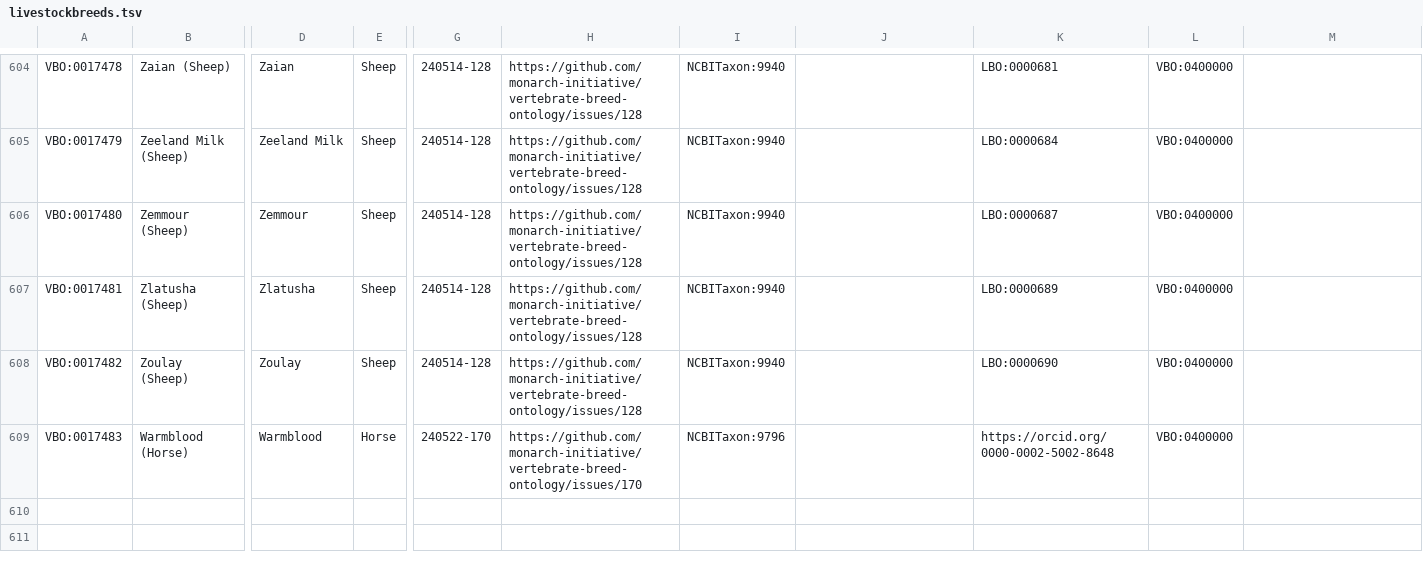
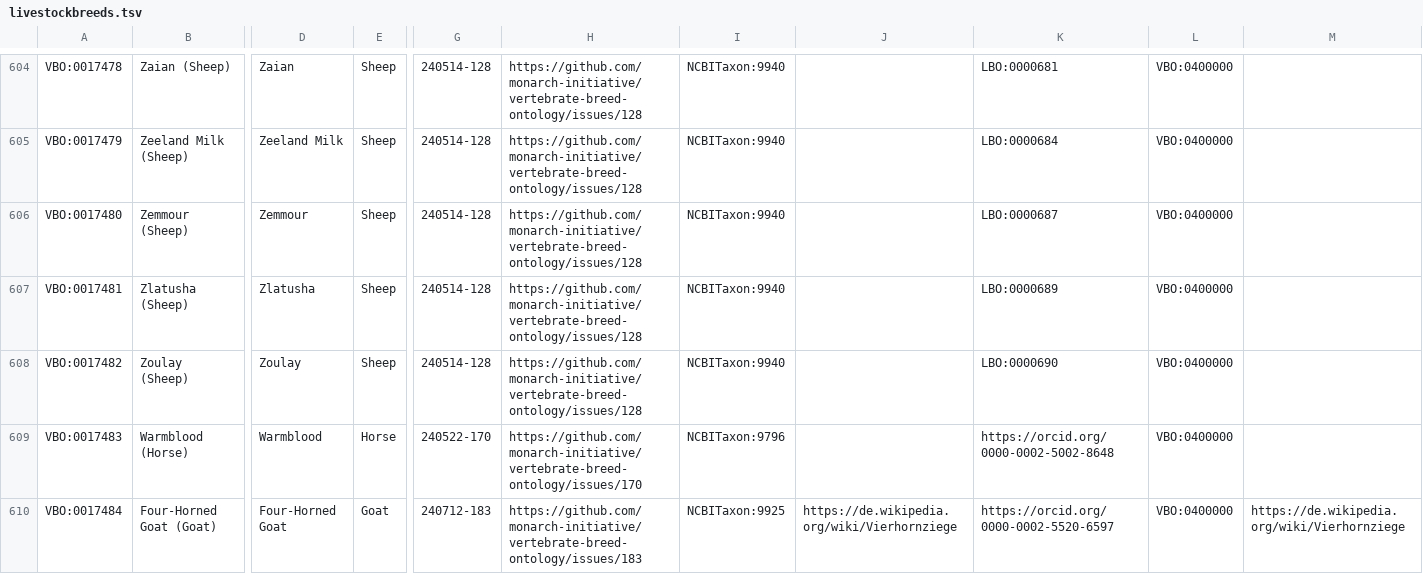
Before and after one commit to monarch-initiative/vertebrate-breed-ontology, a TSV file: src/ontology/components/livestockbreeds.tsv, drawn as a sheet; only a part is shown, gaps mark what is left out; rows hold the shown columns only; the diff names each change by its address in the sheet, - before the commit and + after, or states it on an @@ line.

Commit message:
NTRs and priority issues
Closes #183, #179, #177.

Addresses #181

```diff
--- a/src/ontology/components/livestockbreeds.tsv
+++ b/src/ontology/components/livestockbreeds.tsv
+row 610: VBO:0017484 | Four-Horned Goat (Goat) | Four-Horned Goat | Goat | 240712-183 | https://github.com/monarch-initiative/vertebrate-breed-ontology/issues/183 | NCBITaxon:9925 | https://de.wikipedia.org/wiki/Vierhornziege | https://orcid.org/0000-0002-5520-6597 | VBO:0400000 | https://de.wikipedia.org/wiki/Vierhornziege
```
Also changed, not shown: src/ontology/components/breedstatus.tsv, 11 other files.
